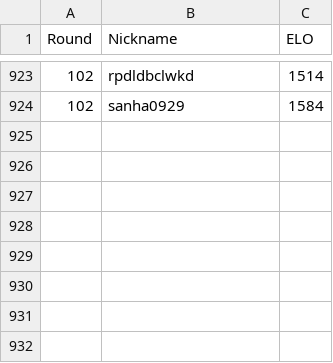
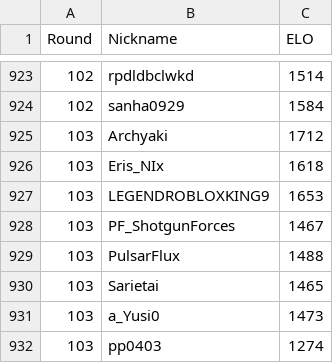
Before and after one commit to Yusi0/KPFM, a CSV file: aftercalc.csv, drawn as a sheet; only a part is shown, gaps mark what is left out; the diff names each change by its address in the sheet, - before the commit and + after, or states it on an @@ line.

```diff
--- a/aftercalc.csv
+++ b/aftercalc.csv
+row 925: 103 | Archyaki | 1712
+row 926: 103 | Eris_NIx | 1618
+row 927: 103 | LEGENDROBLOXKING9 | 1653
+row 928: 103 | PF_ShotgunForces | 1467
+row 929: 103 | PulsarFlux | 1488
+row 930: 103 | Sarietai | 1465
+row 931: 103 | a_Yusi0 | 1473
+row 932: 103 | pp0403 | 1274
```
Also changed, not shown: data/source/matches.csv, insight.csv, 4 other files.
